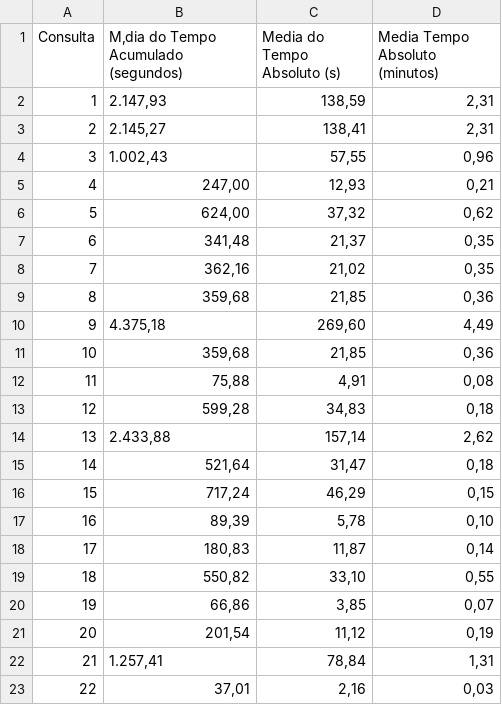
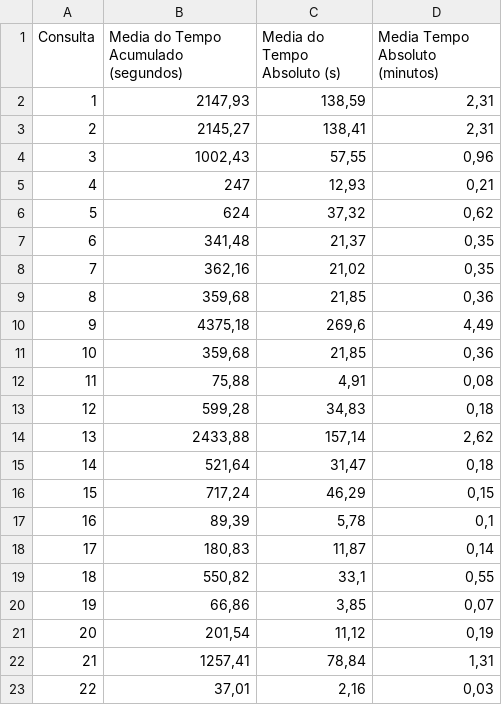
Before and after one commit to alexsandro-matias/TPC-H, a CSV file: queries-time-results-sets/no-optimized/avg-queries.csv, drawn as a sheet; the diff names each change by its address in the sheet, - before the commit and + after, or states it on an @@ line.

Commit message:
corringindo erro dos branches

```diff
--- a/queries-time-results-sets/no-optimized/avg-queries.csv
+++ b/queries-time-results-sets/no-optimized/avg-queries.csv
-B1: M‚dia do Tempo Acumulado (segundos)
+B1: Media do Tempo Acumulado (segundos)
-B2: 2.147,93
+B2: 2147,93
-B3: 2.145,27
+B3: 2145,27
-B4: 1.002,43
+B4: 1002,43
-B5: 247,00
+B5: 247
-B6: 624,00
+B6: 624
-B10: 4.375,18
+B10: 4375,18
-C10 (Media do Tempo Absoluto (s)): 269,60
+C10 (Media do Tempo Absoluto (s)): 269,6
-B14: 2.433,88
+B14: 2433,88
-D17 (Media Tempo Absoluto (minutos)): 0,10
+D17 (Media Tempo Absoluto (minutos)): 0,1
-C19 (Media do Tempo Absoluto (s)): 33,10
+C19 (Media do Tempo Absoluto (s)): 33,1
-B22: 1.257,41
+B22: 1257,41
```
